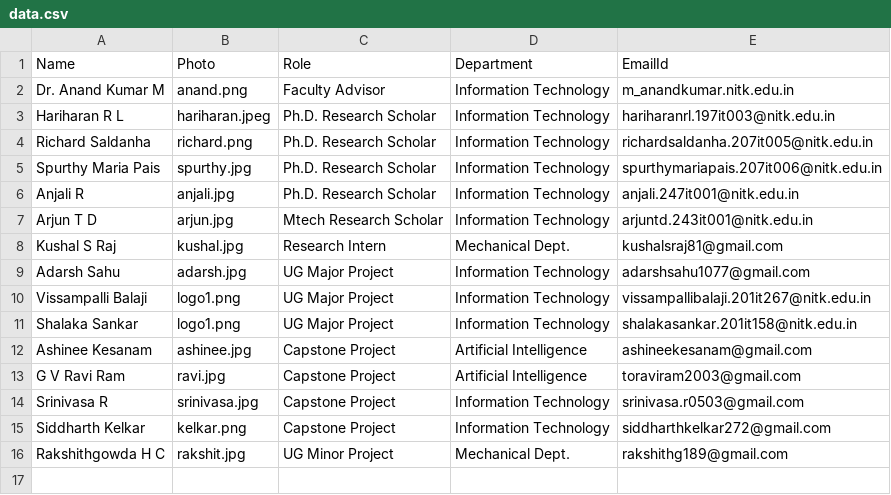
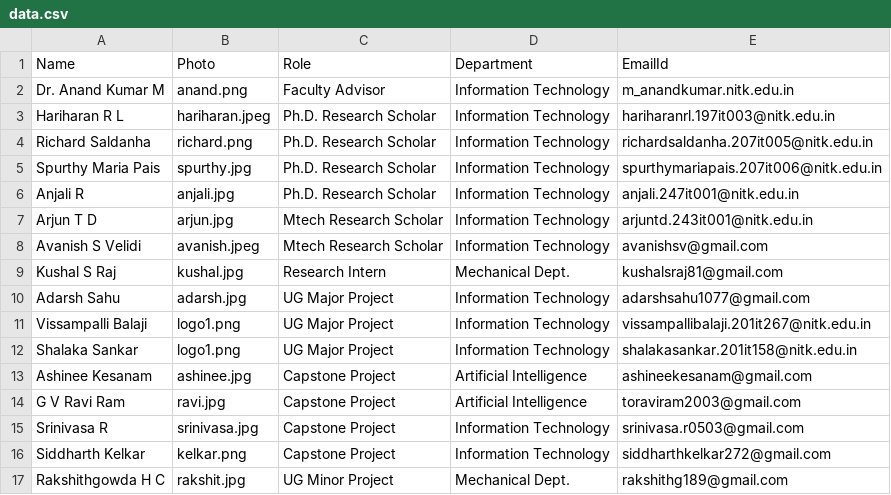
Before and after one commit to SCaLAR-NITK/website, a CSV file: data.csv, drawn as a sheet; the diff names each change by its address in the sheet, - before the commit and + after, or states it on an @@ line.

Commit message:
Update data.csv

```diff
--- a/data.csv
+++ b/data.csv
+row 8: Avanish S Velidi | avanish.jpeg | Mtech Research Scholar | Information Technology | avanishsv@gmail.com
```
